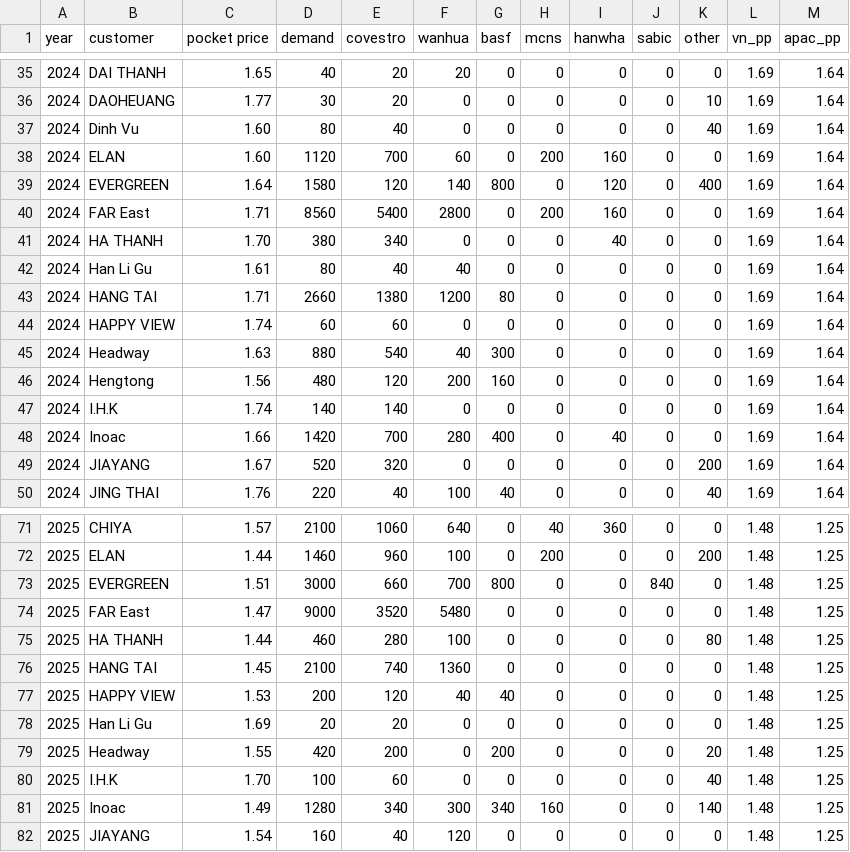
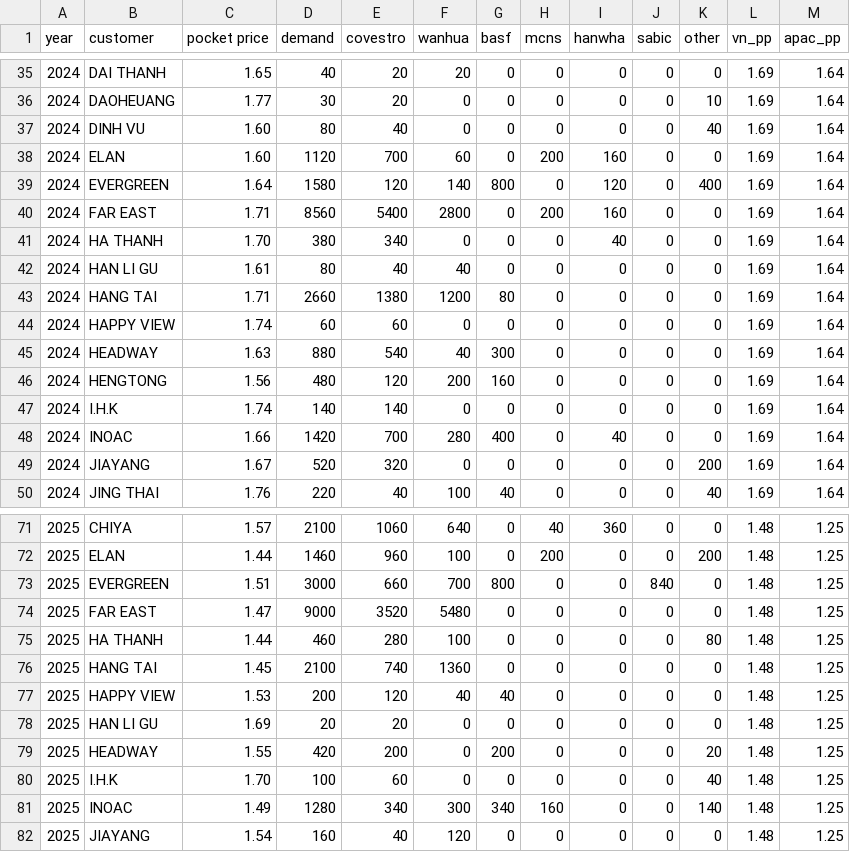
Before and after one commit to Hiep-cao-cov/data_analysis_2, a CSV file: data/VN_TDI_FINAL.csv, drawn as a sheet; only a part is shown, gaps mark what is left out; the diff covers the shown part only.

Commit message:
upcase all the name of customer

```diff
--- a/data/VN_TDI_FINAL.csv
+++ b/data/VN_TDI_FINAL.csv
@@ -36,14 +36,14 @@ year,customer, pocket price , demand ,covestro,wanhua,basf,mcns,hanwha,sabic,oth
 2024,DAOHEUANG,1.77,30,20,0,0,0,0,0,10,1.69,1.64
-2024,Dinh Vu,1.60,80,40,0,0,0,0,0,40,1.69,1.64
+2024,DINH VU,1.60,80,40,0,0,0,0,0,40,1.69,1.64
 2024,ELAN,1.60,1120,700,60,0,200,160,0,0,1.69,1.64
 2024,EVERGREEN,1.64,1580,120,140,800,0,120,0,400,1.69,1.64
-2024,FAR East,1.71,8560,5400,2800,0,200,160,0,0,1.69,1.64
+2024,FAR EAST,1.71,8560,5400,2800,0,200,160,0,0,1.69,1.64
 2024,HA THANH,1.70,380,340,0,0,0,40,0,0,1.69,1.64
-2024,Han Li Gu,1.61,80,40,40,0,0,0,0,0,1.69,1.64
+2024,HAN LI GU,1.61,80,40,40,0,0,0,0,0,1.69,1.64
 2024,HANG TAI,1.71,2660,1380,1200,80,0,0,0,0,1.69,1.64
 2024,HAPPY VIEW,1.74,60,60,0,0,0,0,0,0,1.69,1.64
-2024,Headway,1.63,880,540,40,300,0,0,0,0,1.69,1.64
-2024,Hengtong,1.56,480,120,200,160,0,0,0,0,1.69,1.64
+2024,HEADWAY,1.63,880,540,40,300,0,0,0,0,1.69,1.64
+2024,HENGTONG,1.56,480,120,200,160,0,0,0,0,1.69,1.64
 2024,I.H.K,1.74,140,140,0,0,0,0,0,0,1.69,1.64
-2024,Inoac,1.66,1420,700,280,400,0,40,0,0,1.69,1.64
+2024,INOAC,1.66,1420,700,280,400,0,40,0,0,1.69,1.64
 2024,JIAYANG,1.67,520,320,0,0,0,0,0,200,1.69,1.64
@@ -73,3 +73,3 @@ year,customer, pocket price , demand ,covestro,wanhua,basf,mcns,hanwha,sabic,oth
 2025,EVERGREEN,1.51,3000,660,700,800,0,0,840,0,1.48,1.25
-2025,FAR East,1.47,9000,3520,5480,0,0,0,0,0,1.48,1.25
+2025,FAR EAST,1.47,9000,3520,5480,0,0,0,0,0,1.48,1.25
 2025,HA THANH,1.44,460,280,100,0,0,0,0,80,1.48,1.25
@@ -77,6 +77,6 @@ year,customer, pocket price , demand ,covestro,wanhua,basf,mcns,hanwha,sabic,oth
 2025,HAPPY VIEW,1.53,200,120,40,40,0,0,0,0,1.48,1.25
-2025,Han Li Gu,1.69,20,20,0,0,0,0,0,0,1.48,1.25
-2025,Headway,1.55,420,200,0,200,0,0,0,20,1.48,1.25
+2025,HAN LI GU,1.69,20,20,0,0,0,0,0,0,1.48,1.25
+2025,HEADWAY,1.55,420,200,0,200,0,0,0,20,1.48,1.25
 2025,I.H.K,1.70,100,60,0,0,0,0,0,40,1.48,1.25
-2025,Inoac,1.49,1280,340,300,340,160,0,0,140,1.48,1.25
+2025,INOAC,1.49,1280,340,300,340,160,0,0,140,1.48,1.25
 2025,JIAYANG,1.54,160,40,120,0,0,0,0,0,1.48,1.25
```
Also changed, not shown: 10 edited cells elsewhere in this file, 1 other file.
